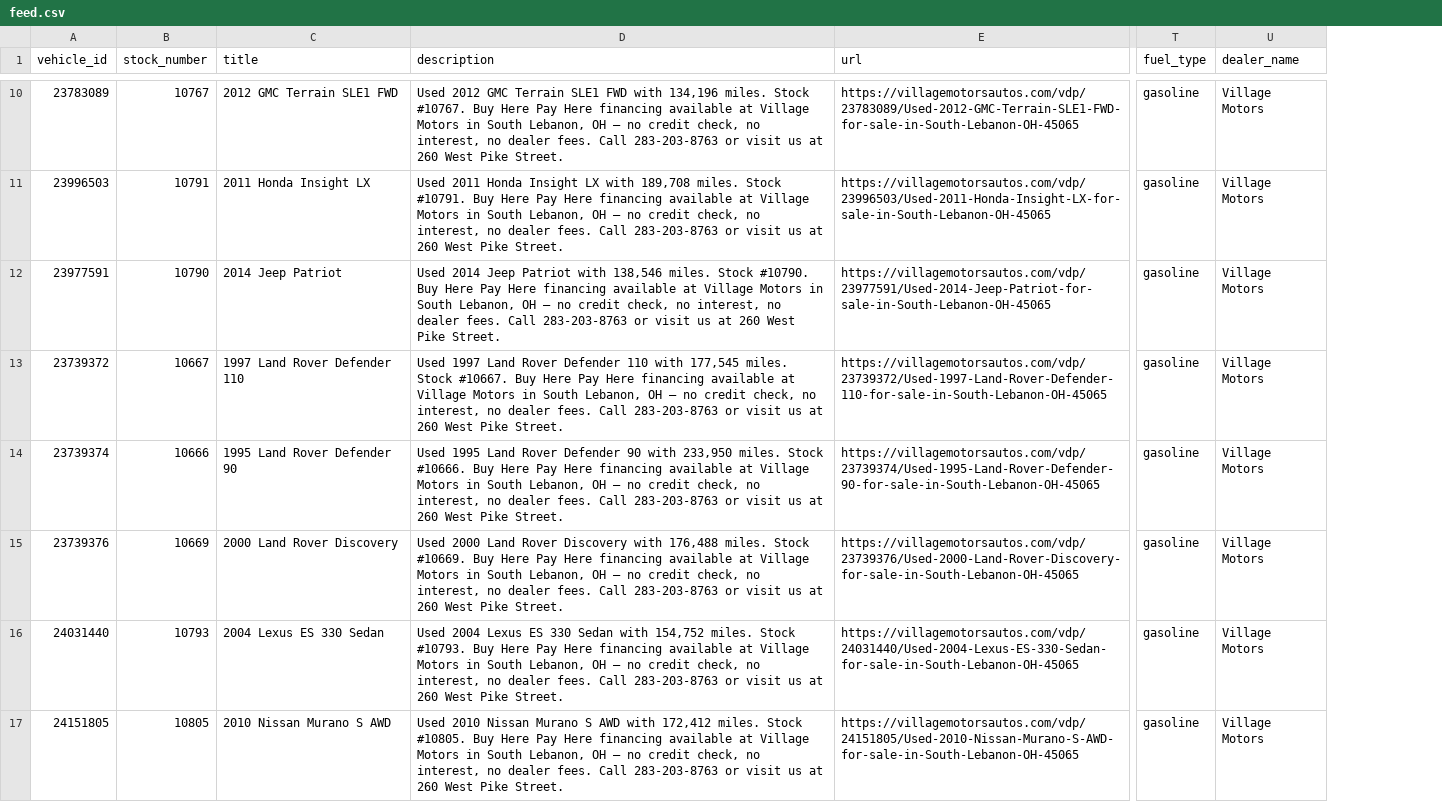
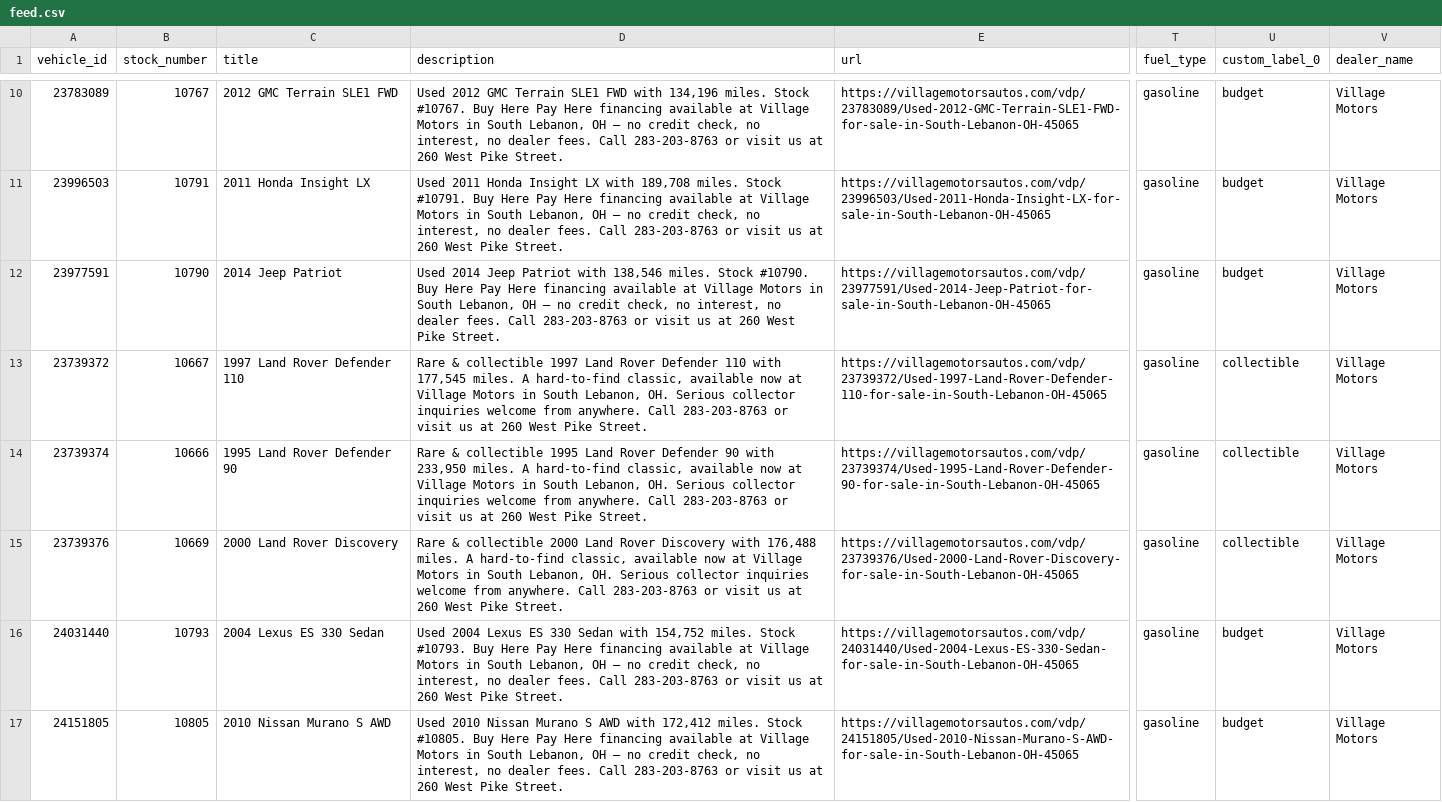
Before and after one commit to vmai-ops/vehicle-feed, a CSV file: feed.csv, drawn as a sheet; only a part is shown, gaps mark what is left out; the diff covers the shown part only; the diff names each change by its address in the sheet, - before the commit and + after, or states it on an @@ line.

Commit message:
Daily feed update

```diff
--- a/feed.csv
+++ b/feed.csv
+column U (custom_label_0), rows 10-17: budget | budget | budget | collectible | collectible | collectible | budget | budget
-D13 (description): Used 1997 Land Rover Defender 110 with 177,545 miles. Stock #10667. Buy Here Pay Here financing available at Village Motors in South Lebanon, OH — no credit check, no interest, no dealer fees. Call 283-203-8763…
+D13 (description): Rare & collectible 1997 Land Rover Defender 110 with 177,545 miles. A hard-to-find classic, available now at Village Motors in South Lebanon, OH. Serious collector inquiries welcome from anywhere. Call 283-203-8763…
-D14 (description): Used 1995 Land Rover Defender 90 with 233,950 miles. Stock #10666. Buy Here Pay Here financing available at Village Motors in South Lebanon, OH — no credit check, no interest, no dealer fees. Call 283-203-8763…
+D14 (description): Rare & collectible 1995 Land Rover Defender 90 with 233,950 miles. A hard-to-find classic, available now at Village Motors in South Lebanon, OH. Serious collector inquiries welcome from anywhere. Call 283-203-8763…
-D15 (description): Used 2000 Land Rover Discovery with 176,488 miles. Stock #10669. Buy Here Pay Here financing available at Village Motors in South Lebanon, OH — no credit check, no interest, no dealer fees. Call 283-203-8763…
+D15 (description): Rare & collectible 2000 Land Rover Discovery with 176,488 miles. A hard-to-find classic, available now at Village Motors in South Lebanon, OH. Serious collector inquiries welcome from anywhere. Call 283-203-8763…
```
Also changed, not shown: 3 edited cells elsewhere in this file, 1 other file.
